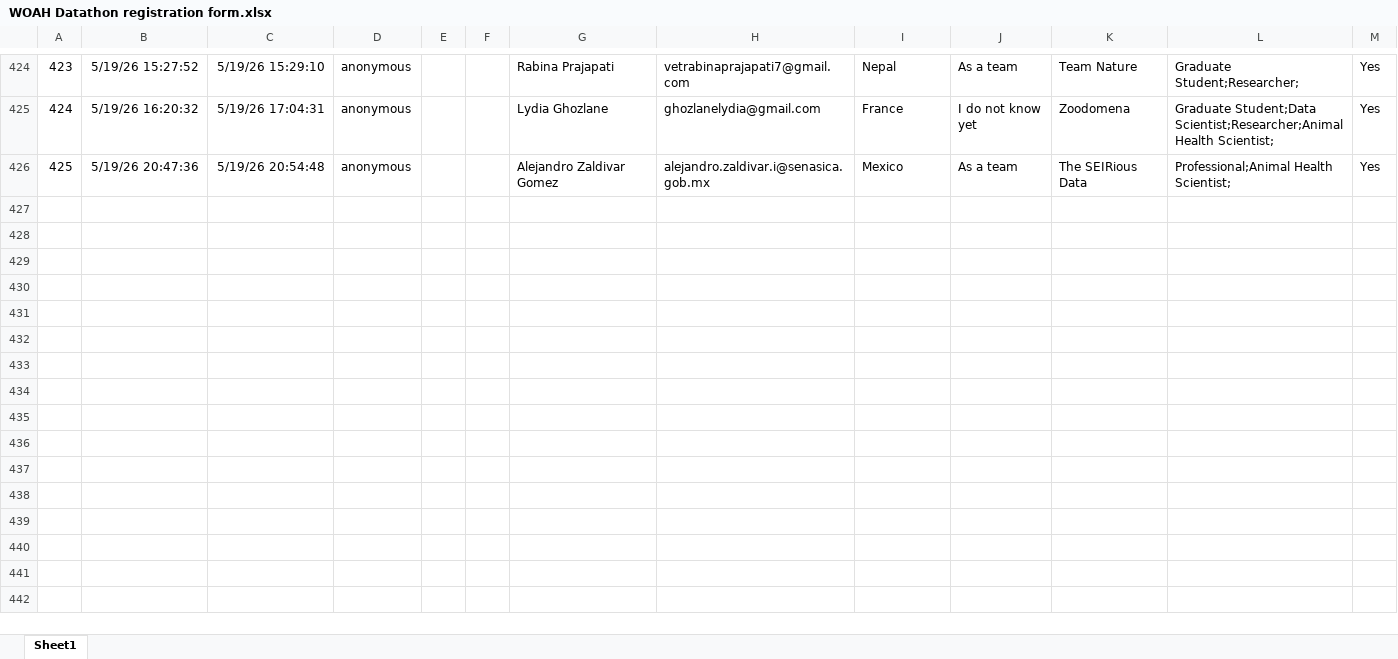
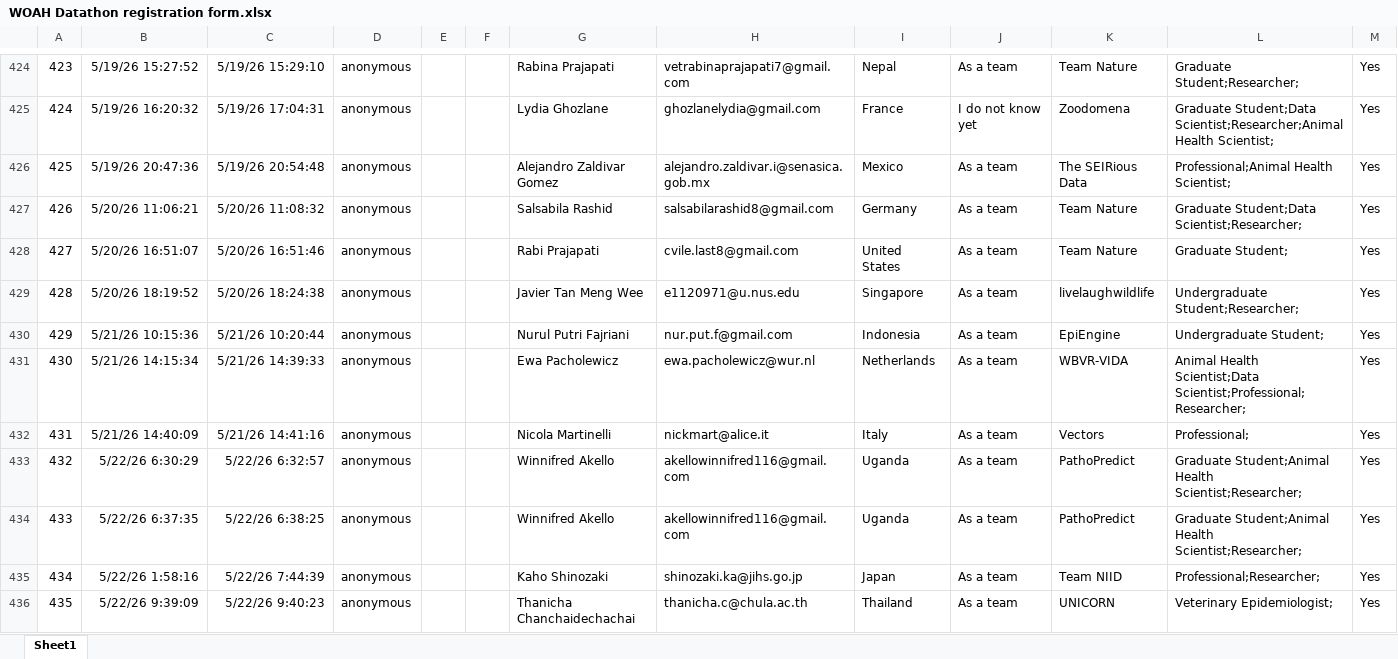
Before and after one commit to Data-Integration-Department-WOAH/WOAH-Datathon, an Excel workbook: WOAH Datathon registration form.xlsx, sheet Sheet1, drawn as a sheet; only a part is shown, gaps mark what is left out; values as stored, in another font and other column widths than the file's, no borders; table styles not drawn; the diff names each change by its address in the sheet, - before the commit and + after, or states it on an @@ line.

```diff
--- a/WOAH Datathon registration form.xlsx (sheet Sheet1)
+++ b/WOAH Datathon registration form.xlsx (sheet Sheet1)
+row 427: 426 | 5/20/26 11:06:21 | 5/20/26 11:08:32 | anonymous |  |  | Salsabila Rashid | salsabilarashid8@gmail.com | Germany | As a team | Team Nature | Graduate Student;Data Scientist;Researcher; | Yes
+row 428: 427 | 5/20/26 16:51:07 | 5/20/26 16:51:46 | anonymous |  |  | Rabi Prajapati | cvile.last8@gmail.com | United States | As a team | Team Nature | Graduate Student; | Yes
+row 429: 428 | 5/20/26 18:19:52 | 5/20/26 18:24:38 | anonymous |  |  | Javier Tan Meng Wee | e1120971@u.nus.edu | Singapore | As a team | livelaughwildlife | Undergraduate Student;Researcher; | Yes
+row 430: 429 | 5/21/26 10:15:36 | 5/21/26 10:20:44 | anonymous |  |  | Nurul Putri Fajriani | nur.put.f@gmail.com | Indonesia | As a team | EpiEngine | Undergraduate Student; | Yes
+row 431: 430 | 5/21/26 14:15:34 | 5/21/26 14:39:33 | anonymous |  |  | Ewa Pacholewicz | ewa.pacholewicz@wur.nl | Netherlands | As a team | WBVR-VIDA | Animal Health Scientist;Data Scientist;Professional;Researcher; | Yes
+row 432: 431 | 5/21/26 14:40:09 | 5/21/26 14:41:16 | anonymous |  |  | Nicola Martinelli | nickmart@alice.it | Italy | As a team | Vectors | Professional; | Yes
+row 433: 432 | 5/22/26 6:30:29 | 5/22/26 6:32:57 | anonymous |  |  | Winnifred Akello | akellowinnifred116@gmail.com | Uganda | As a team | PathoPredict | Graduate Student;Animal Health Scientist;Researcher; | Yes
+row 434: 433 | 5/22/26 6:37:35 | 5/22/26 6:38:25 | anonymous |  |  | Winnifred Akello | akellowinnifred116@gmail.com | Uganda | As a team | PathoPredict | Graduate Student;Animal Health Scientist;Researcher; | Yes
+row 435: 434 | 5/22/26 1:58:16 | 5/22/26 7:44:39 | anonymous |  |  | Kaho Shinozaki | shinozaki.ka@jihs.go.jp | Japan | As a team | Team NIID | Professional;Researcher; | Yes
+row 436: 435 | 5/22/26 9:39:09 | 5/22/26 9:40:23 | anonymous |  |  | Thanicha Chanchaidechachai | thanicha.c@chula.ac.th | Thailand | As a team | UNICORN | Veterinary Epidemiologist; | Yes
```
Also changed, not shown: 1 other file.
